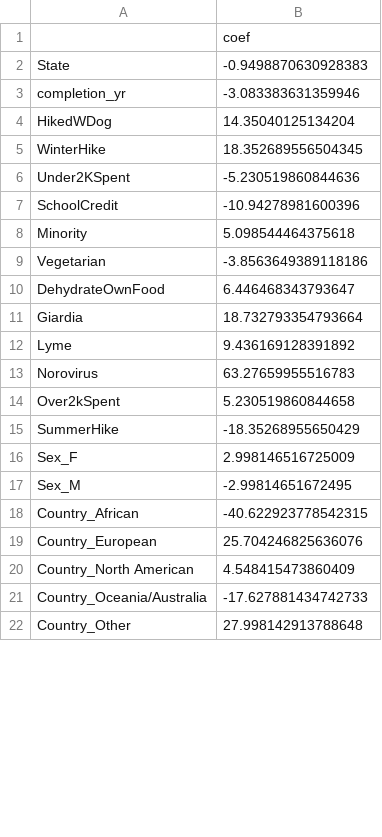
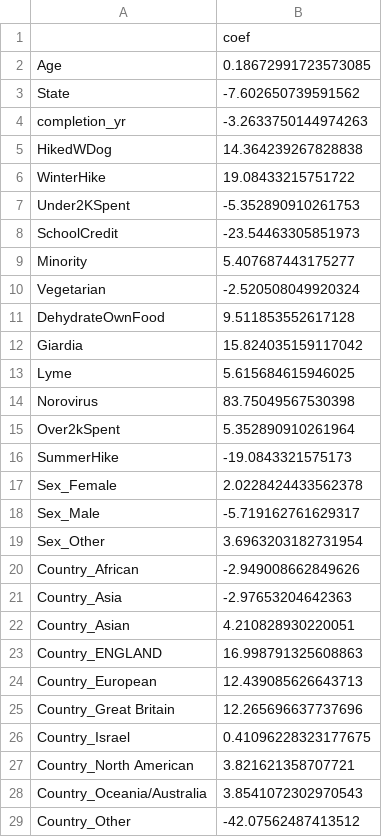
Before and after one commit to benw413/Data_Science_General_Assembly, a CSV file: results.csv, drawn as a sheet; only a part is shown; the diff covers the shown part only.

```diff
--- a/results.csv
+++ b/results.csv
@@ -1,22 +1,29 @@
 ,coef
-State,-0.9498870630928383
-completion_yr,-3.083383631359946
-HikedWDog,14.35040125134204
-WinterHike,18.352689556504345
-Under2KSpent,-5.230519860844636
-SchoolCredit,-10.94278981600396
-Minority,5.098544464375618
-Vegetarian,-3.8563649389118186
-DehydrateOwnFood,6.446468343793647
-Giardia,18.732793354793664
-Lyme,9.436169128391892
-Norovirus,63.27659955516783
-Over2kSpent,5.230519860844658
-SummerHike,-18.35268955650429
-Sex_F,2.998146516725009
-Sex_M,-2.99814651672495
-Country_African,-40.622923778542315
-Country_European,25.704246825636076
-Country_North American,4.548415473860409
-Country_Oceania/Australia,-17.627881434742733
-Country_Other,27.998142913788648
+Age,0.18672991723573085
+State,-7.602650739591562
+completion_yr,-3.2633750144974263
+HikedWDog,14.364239267828838
+WinterHike,19.08433215751722
+Under2KSpent,-5.352890910261753
+SchoolCredit,-23.54463305851973
+Minority,5.407687443175277
+Vegetarian,-2.520508049920324
+DehydrateOwnFood,9.511853552617128
+Giardia,15.824035159117042
+Lyme,5.615684615946025
+Norovirus,83.75049567530398
+Over2kSpent,5.352890910261964
+SummerHike,-19.0843321575173
+Sex_Female,2.0228424433562378
+Sex_Male,-5.719162761629317
+Sex_Other,3.6963203182731954
+Country_African,-2.949008662849626
+Country_Asia,-2.97653204642363
+Country_Asian,4.210828930220051
+Country_ENGLAND,16.998791325608863
+Country_European,12.439085626643713
+Country_Great Britain,12.265696637737696
+Country_Israel,0.41096228323177675
+Country_North American,3.821621358707721
+Country_Oceania/Australia,3.8541072302970543
+Country_Other,-42.07562487413512
```
Also changed, not shown: 3 added rows, 9 removed rows and 12 edited cells elsewhere in this file, 2 other files.
